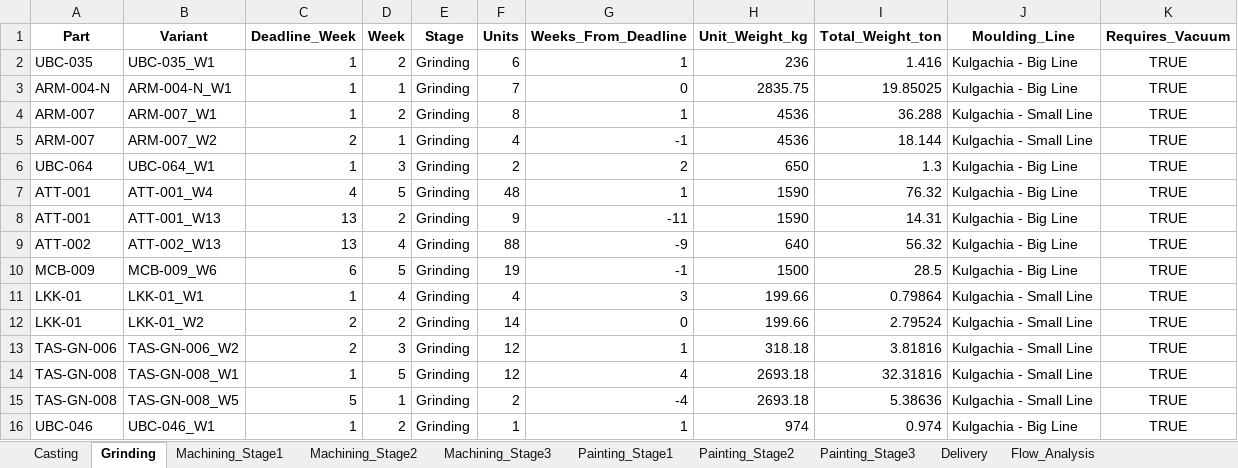
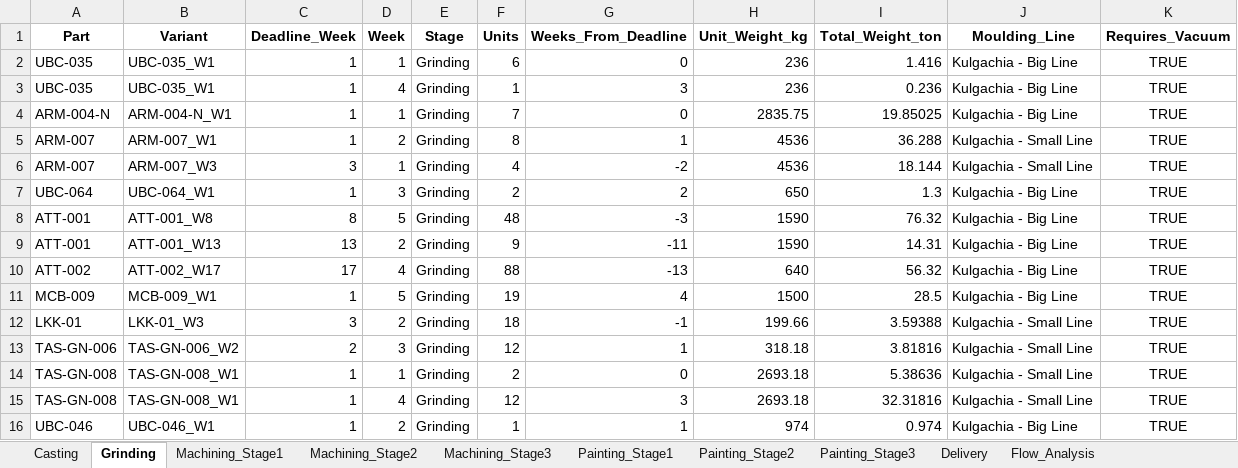
Before and after one commit to Monishkumarvr/PP-C, an Excel workbook: production_plan_COMPREHENSIVE_test.xlsx, sheet Grinding, drawn as a sheet; only a part is shown; values as stored, in another font and other column widths than the file's, no borders; removed rows and columns are numbered as before the commit, all else as after; the diff covers the shown part only; the diff names each change by its address in the sheet, - before the commit and + after, or states it on an @@ line.

```diff
--- a/production_plan_COMPREHENSIVE_test.xlsx (sheet Grinding)
+++ b/production_plan_COMPREHENSIVE_test.xlsx (sheet Grinding)
-D2 (Week): 2
+D2 (Week): 1
-G2 (Weeks_From_Deadline): 1
+G2 (Weeks_From_Deadline): 0
+row 3: UBC-035 | UBC-035_W1 | 1 | 4 | Grinding | 1 | 3 | 236 | 0.236 | Kulgachia - Big Line | TRUE
-B6 (Variant): ARM-007_W2
+B6 (Variant): ARM-007_W3
-C6 (Deadline_Week): 2
+C6 (Deadline_Week): 3
-G6 (Weeks_From_Deadline): -1
+G6 (Weeks_From_Deadline): -2
-B8 (Variant): ATT-001_W4
+B8 (Variant): ATT-001_W8
-C8 (Deadline_Week): 4
+C8 (Deadline_Week): 8
-G8 (Weeks_From_Deadline): 1
+G8 (Weeks_From_Deadline): -3
-B10 (Variant): ATT-002_W13
+B10 (Variant): ATT-002_W17
-C10 (Deadline_Week): 13
+C10 (Deadline_Week): 17
-G10 (Weeks_From_Deadline): -9
+G10 (Weeks_From_Deadline): -13
-B11 (Variant): MCB-009_W6
+B11 (Variant): MCB-009_W1
-C11 (Deadline_Week): 6
+C11 (Deadline_Week): 1
-G11 (Weeks_From_Deadline): -1
+G11 (Weeks_From_Deadline): 4
-row 11: LKK-01 | LKK-01_W1 | 1 | 4 | Grinding | 4 | 3 | 199.66 | 0.79864 | Kulgachia - Small Line | TRUE
-B12 (Variant): LKK-01_W2
+B12 (Variant): LKK-01_W3
-C12 (Deadline_Week): 2
+C12 (Deadline_Week): 3
-F12 (Units): 14
+F12 (Units): 18
-G12 (Weeks_From_Deadline): 0
+G12 (Weeks_From_Deadline): -1
-I12 (Total_Weight_ton): 2.79524
+I12 (Total_Weight_ton): 3.59388
-D14 (Week): 5
+D14 (Week): 1
-F14 (Units): 12
+F14 (Units): 2
-G14 (Weeks_From_Deadline): 4
+G14 (Weeks_From_Deadline): 0
-I14 (Total_Weight_ton): 32.31816
+I14 (Total_Weight_ton): 5.38636
-B15 (Variant): TAS-GN-008_W5
+B15 (Variant): TAS-GN-008_W1
-C15 (Deadline_Week): 5
+C15 (Deadline_Week): 1
-D15 (Week): 1
+D15 (Week): 4
-F15 (Units): 2
+F15 (Units): 12
-G15 (Weeks_From_Deadline): -4
+G15 (Weeks_From_Deadline): 3
-I15 (Total_Weight_ton): 5.38636
+I15 (Total_Weight_ton): 32.31816
```
Also changed, not shown: 5 added rows, 3 removed rows and 94 edited cells elsewhere in this sheet, sheet Part_Daily_Schedule, sheet Shipment_Allocation, sheet Shipment_Schedule, sheet Daily_Schedule, sheet Flow_Analysis, sheet Painting_Stage1, 13 more sheets.
